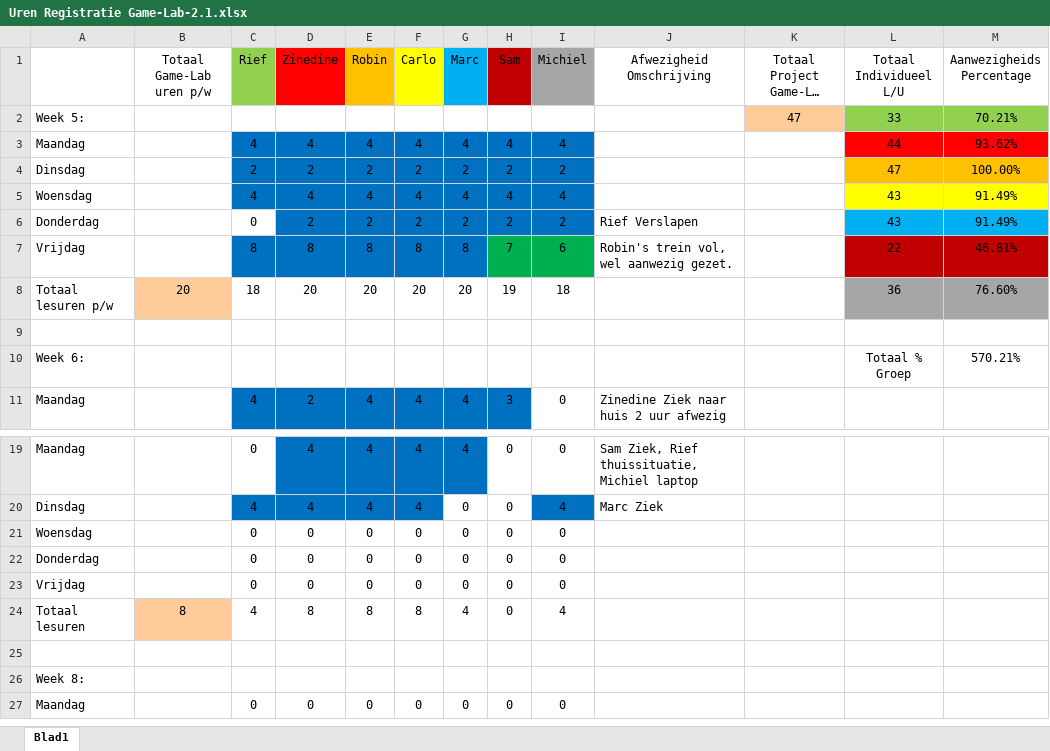
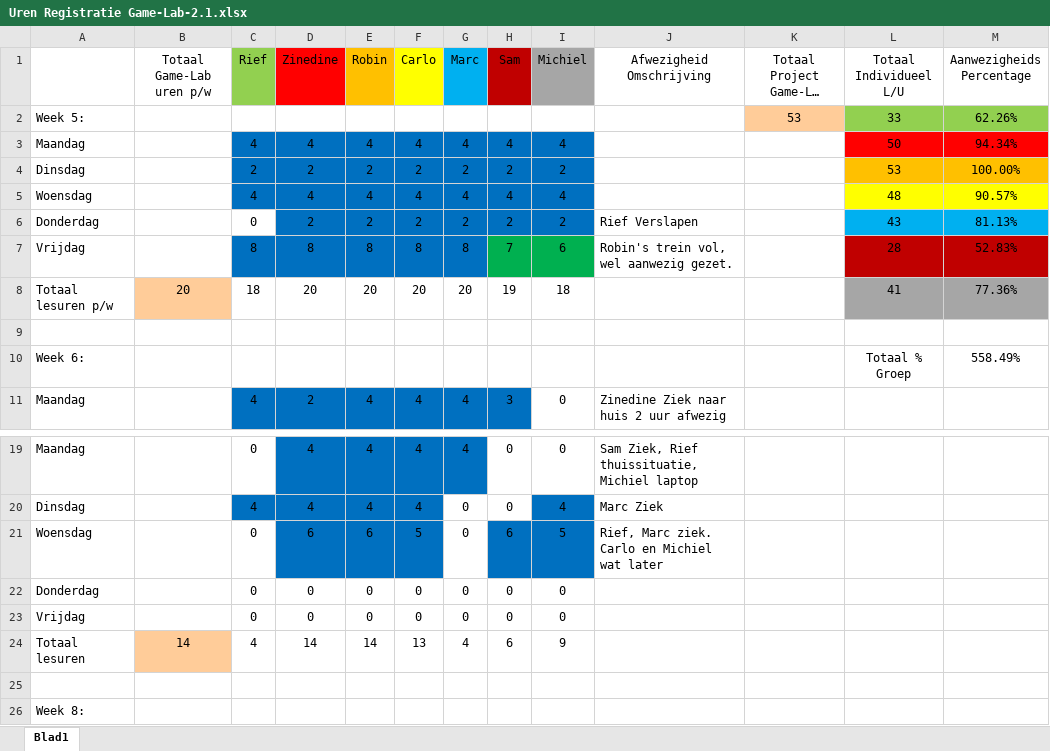
Before and after one commit to ryuiji/FPS, an Excel workbook: Algemeen/Uren Registratie Game-Lab-2.1.xlsx, sheet Blad1, drawn as a sheet; only a part is shown, gaps mark what is left out; the shorter side is filled out with more unchanged rows; long unchanged cells end in …; values as stored, in another font and other column widths than the file's, no borders; the diff names each change by its address in the sheet, - before the commit and + after, or states it on an @@ line.

```diff
--- a/Algemeen/Uren Registratie Game-Lab-2.1.xlsx (sheet Blad1)
+++ b/Algemeen/Uren Registratie Game-Lab-2.1.xlsx (sheet Blad1)
-K2 (Totaal Project Game-Lab Uren): 47
+K2 (Totaal Project Game-Lab Uren): 53
-M2 (Aanwezigheids Percentage): 70.21%
+M2 (Aanwezigheids Percentage): 62.26%
-L3 (Totaal Individueel L/U): 44
+L3 (Totaal Individueel L/U): 50
-M3 (Aanwezigheids Percentage): 93.62%
+M3 (Aanwezigheids Percentage): 94.34%
-L4 (Totaal Individueel L/U): 47
+L4 (Totaal Individueel L/U): 53
-L5 (Totaal Individueel L/U): 43
+L5 (Totaal Individueel L/U): 48
-M5 (Aanwezigheids Percentage): 91.49%
+M5 (Aanwezigheids Percentage): 90.57%
-M6 (Aanwezigheids Percentage): 91.49%
+M6 (Aanwezigheids Percentage): 81.13%
-L7 (Totaal Individueel L/U): 22
+L7 (Totaal Individueel L/U): 28
-M7 (Aanwezigheids Percentage): 46.81%
+M7 (Aanwezigheids Percentage): 52.83%
-L8 (Totaal Individueel L/U): 36
+L8 (Totaal Individueel L/U): 41
-M8 (Aanwezigheids Percentage): 76.60%
+M8 (Aanwezigheids Percentage): 77.36%
-M10 (Aanwezigheids Percentage): 570.21%
+M10 (Aanwezigheids Percentage): 558.49%
-D21 (Zinedine): 0
+D21 (Zinedine): 6
-D21:F21 fill: none
+D21:F21 fill: #0070C0
-E21 (Robin): 0
+E21 (Robin): 6
-F21 (Carlo): 0
+F21 (Carlo): 5
-H21 (Sam): 0
+H21 (Sam): 6
-H21:I21 fill: none
+H21:I21 fill: #0070C0
-I21 (Michiel): 0
+I21 (Michiel): 5
-J21 (Afwezigheid Omschrijving): (empty)
+J21 (Afwezigheid Omschrijving): Rief, Marc ziek. Carlo en Michiel wat later
-B24 (Totaal Game-Lab uren p/w): 8
+B24 (Totaal Game-Lab uren p/w): 14
-D24 (Zinedine): 8
+D24 (Zinedine): 14
-E24 (Robin): 8
+E24 (Robin): 14
-F24 (Carlo): 8
+F24 (Carlo): 13
-H24 (Sam): 0
+H24 (Sam): 6
-I24 (Michiel): 4
+I24 (Michiel): 9
```
Also changed, not shown: 6 other files.
